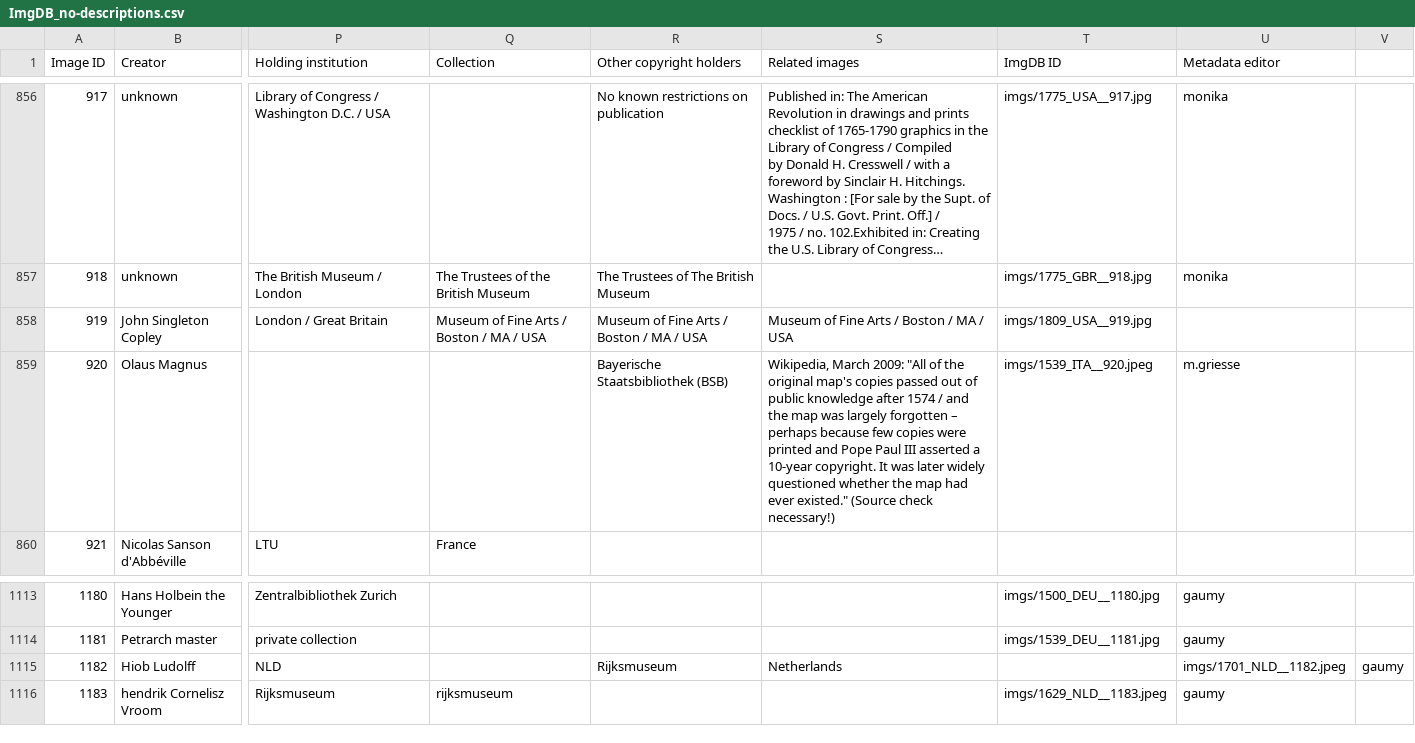
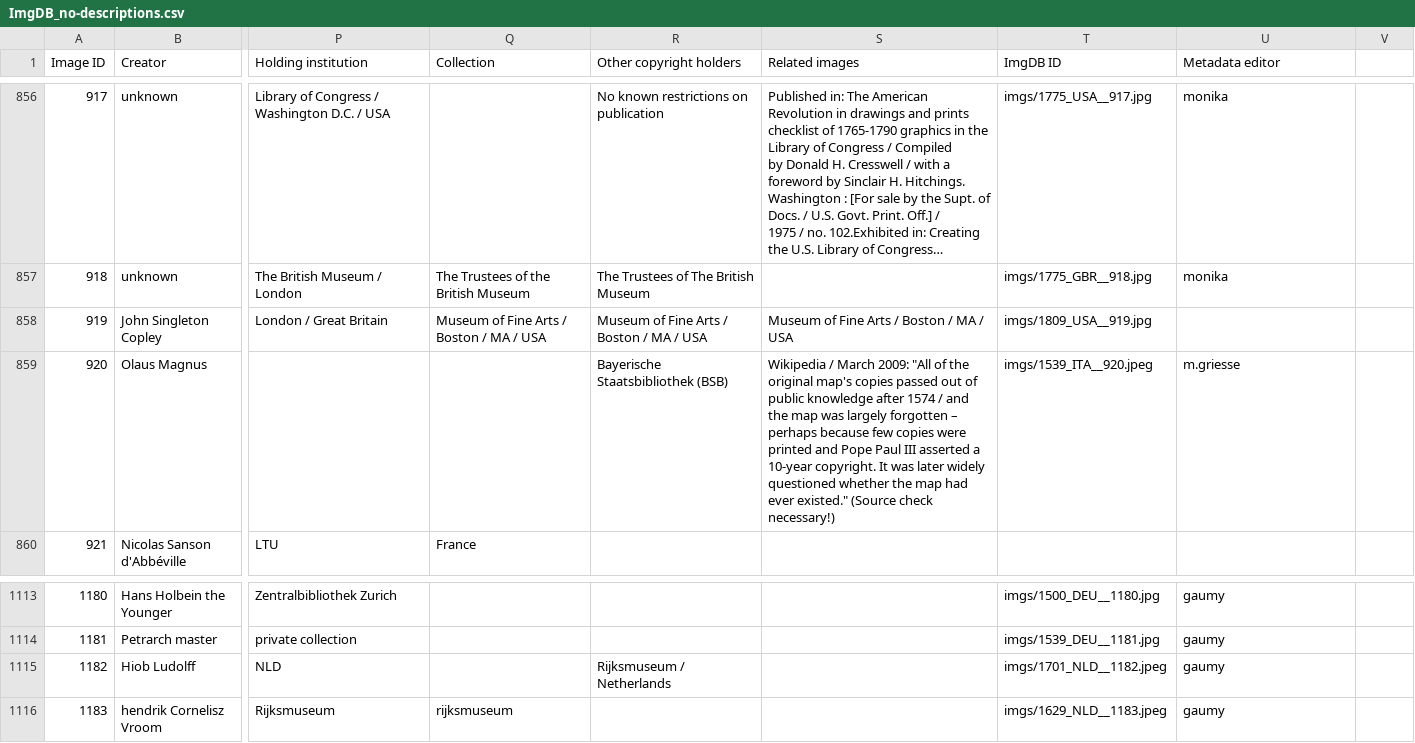
Before and after one commit to MonikaBarget/ImgDB, a CSV file: ImgDB_no-descriptions.csv, drawn as a sheet; only a part is shown, gaps mark what is left out; long unchanged cells end in …; the diff names each change by its address in the sheet, - before the commit and + after, or states it on an @@ line.

Commit message:
Update ImgDB_no-descriptions.csv

```diff
--- a/ImgDB_no-descriptions.csv
+++ b/ImgDB_no-descriptions.csv
-S859 (Related images): Wikipedia, March 2009:…
+S859 (Related images): Wikipedia / March 2009:…
-R1115 (Other copyright holders): Rijksmuseum
+R1115 (Other copyright holders): Rijksmuseum / Netherlands
-S1115 (Related images): Netherlands
+S1115 (Related images): (empty)
-T1115 (ImgDB ID): (empty)
+T1115 (ImgDB ID): imgs/1701_NLD__1182.jpeg
-U1115 (Metadata editor): imgs/1701_NLD__1182.jpeg
+U1115 (Metadata editor): gaumy
-V1115: gaumy
+V1115: (empty)
```
